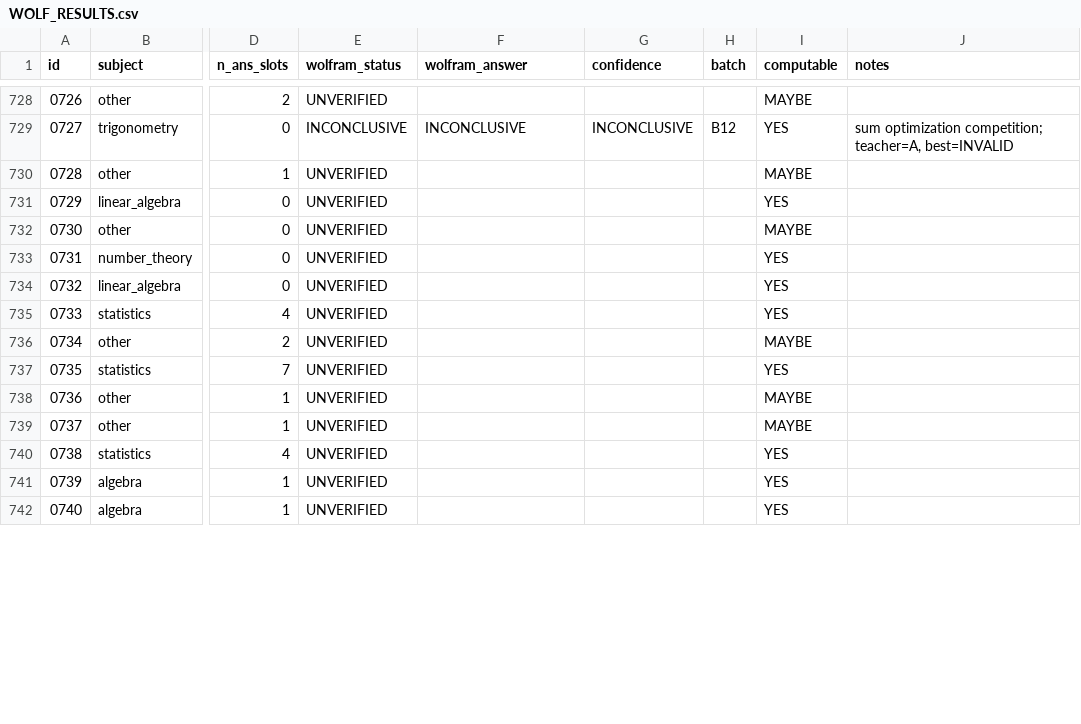
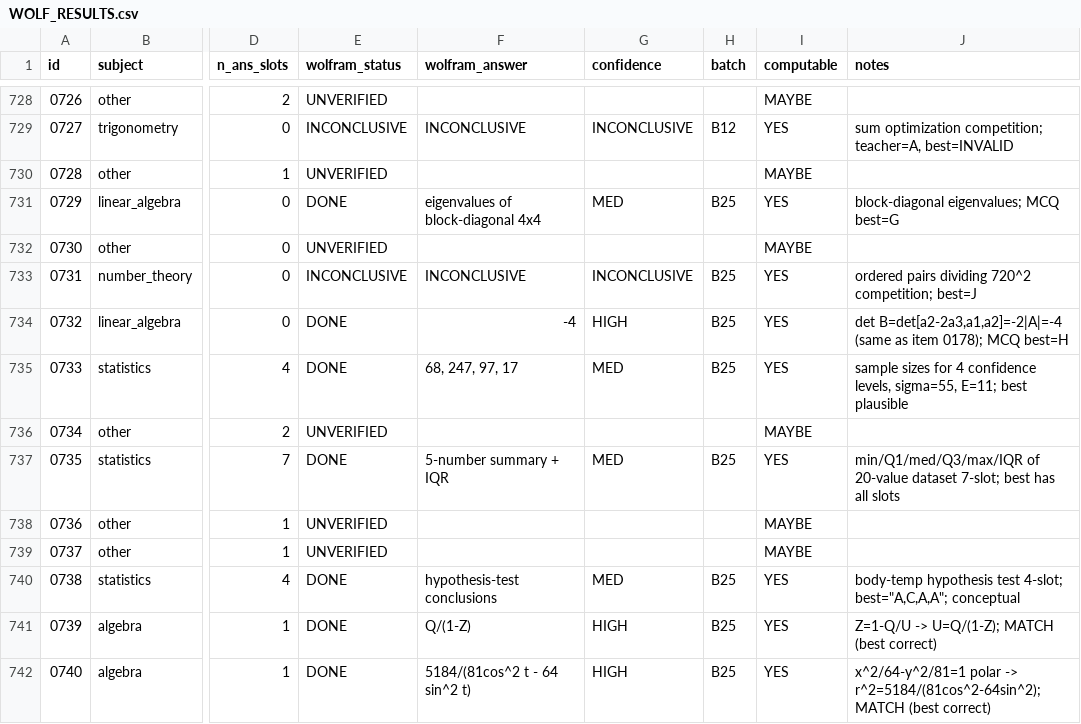
Before and after one commit to raindonovan/151B_SP26_Competition, a CSV file: data/search/wolfram/WOLF_RESULTS.csv, drawn as a sheet; only a part is shown, gaps mark what is left out; the diff covers the shown part only; the diff names each change by its address in the sheet, - before the commit and + after, or states it on an @@ line.

```diff
--- a/data/search/wolfram/WOLF_RESULTS.csv
+++ b/data/search/wolfram/WOLF_RESULTS.csv
-E731 (wolfram_status): UNVERIFIED
+E731 (wolfram_status): DONE
-F731 (wolfram_answer): (empty)
+F731 (wolfram_answer): eigenvalues of block-diagonal 4x4
-G731 (confidence): (empty)
+G731 (confidence): MED
-H731 (batch): (empty)
+H731 (batch): B25
-J731 (notes): (empty)
+J731 (notes): block-diagonal eigenvalues; MCQ best=G
-E733 (wolfram_status): UNVERIFIED
+E733 (wolfram_status): INCONCLUSIVE
-F733 (wolfram_answer): (empty)
+F733 (wolfram_answer): INCONCLUSIVE
-G733 (confidence): (empty)
+G733 (confidence): INCONCLUSIVE
-H733:H735 (batch): (empty)
+H733:H735 (batch): B25
-J733 (notes): (empty)
+J733 (notes): ordered pairs dividing 720^2 competition; best=J
-E734:E735 (wolfram_status): UNVERIFIED
+E734:E735 (wolfram_status): DONE
-F734 (wolfram_answer): (empty)
+F734 (wolfram_answer): -4
-G734 (confidence): (empty)
+G734 (confidence): HIGH
-J734 (notes): (empty)
+J734 (notes): det B=det[a2-2a3,a1,a2]=-2|A|=-4 (same as item 0178); MCQ best=H
-F735 (wolfram_answer): (empty)
+F735 (wolfram_answer): 68, 247, 97, 17
-G735 (confidence): (empty)
+G735 (confidence): MED
-J735 (notes): (empty)
+J735 (notes): sample sizes for 4 confidence levels, sigma=55, E=11; best plausible
-E737 (wolfram_status): UNVERIFIED
+E737 (wolfram_status): DONE
-F737 (wolfram_answer): (empty)
+F737 (wolfram_answer): 5-number summary + IQR
-G737 (confidence): (empty)
+G737 (confidence): MED
-H737 (batch): (empty)
+H737 (batch): B25
-J737 (notes): (empty)
+J737 (notes): min/Q1/med/Q3/max/IQR of 20-value dataset 7-slot; best has all slots
-E740:E742 (wolfram_status): UNVERIFIED
+E740:E742 (wolfram_status): DONE
-F740 (wolfram_answer): (empty)
+F740 (wolfram_answer): hypothesis-test conclusions
-G740 (confidence): (empty)
+G740 (confidence): MED
-H740:H742 (batch): (empty)
+H740:H742 (batch): B25
-J740 (notes): (empty)
+J740 (notes): body-temp hypothesis test 4-slot; best="A,C,A,A"; conceptual
-F741 (wolfram_answer): (empty)
+F741 (wolfram_answer): Q/(1-Z)
-G741:G742 (confidence): (empty)
+G741:G742 (confidence): HIGH
-J741 (notes): (empty)
+J741 (notes): Z=1-Q/U -> U=Q/(1-Z); MATCH (best correct)
-F742 (wolfram_answer): (empty)
+F742 (wolfram_answer): 5184/(81cos^2 t - 64 sin^2 t)
-J742 (notes): (empty)
+J742 (notes): x^2/64-y^2/81=1 polar -> r^2=5184/(81cos^2-64sin^2); MATCH (best correct)
```
Also changed, not shown: 85 edited cells elsewhere in this file, 6 other files.
